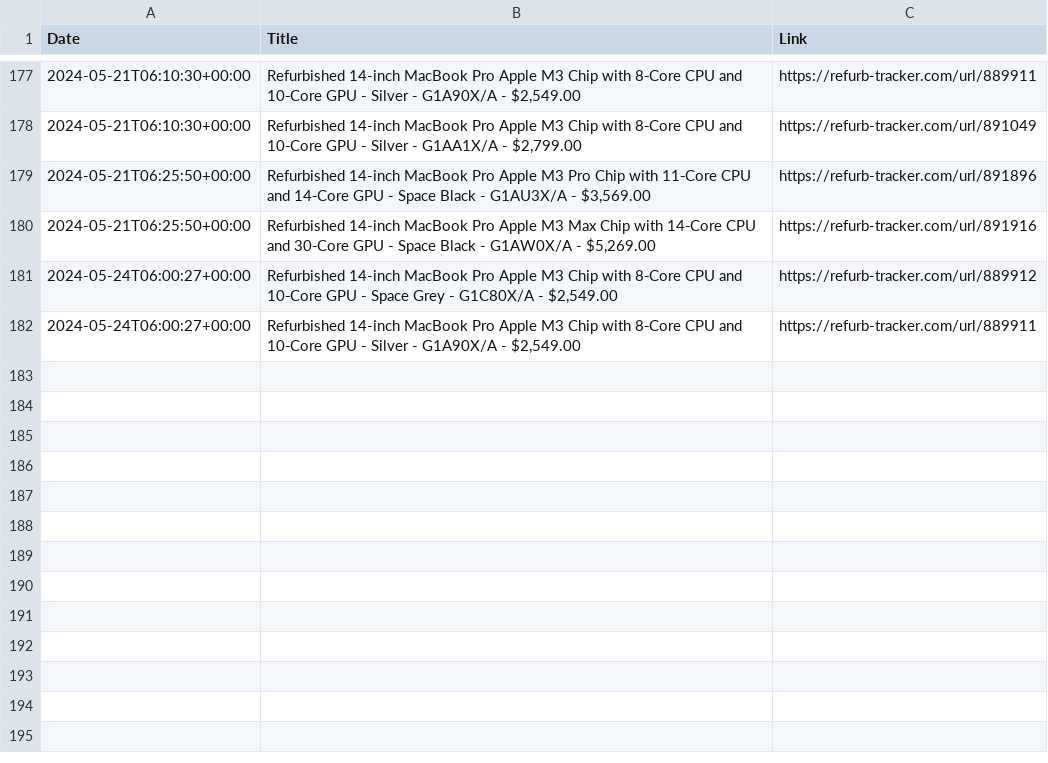
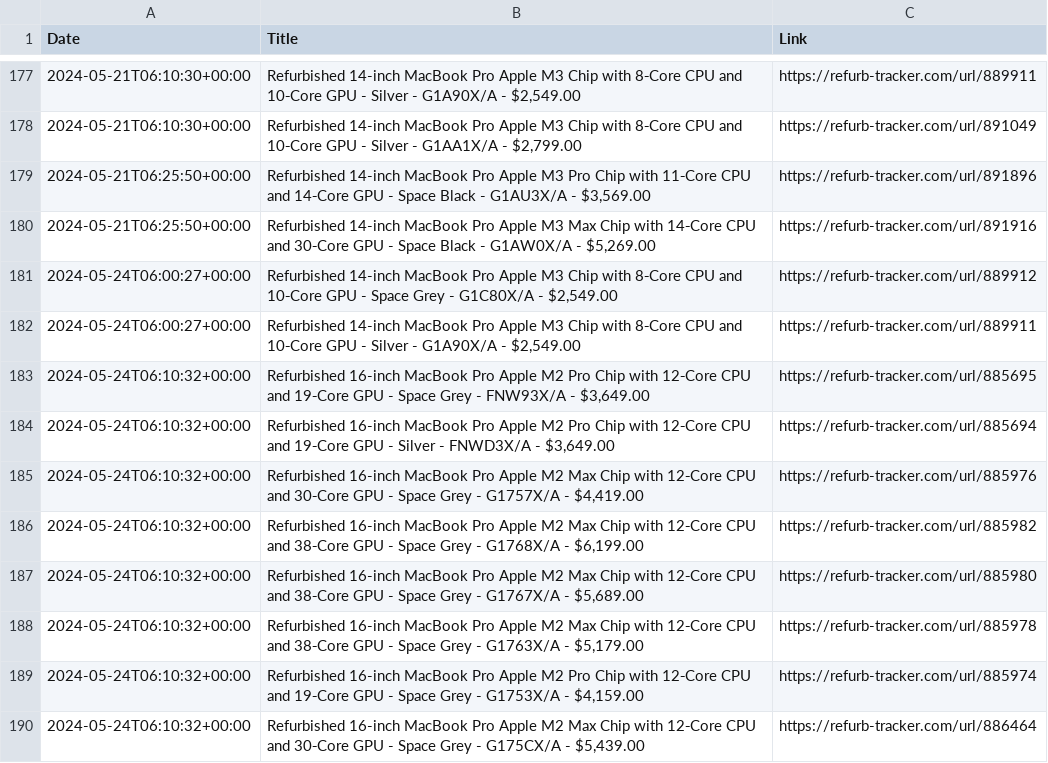
Before and after one commit to felconmar/refurb-tracker-history, a CSV file: data/au/refurb_tracker_macbookpro.csv, drawn as a sheet; only a part is shown, gaps mark what is left out; the diff names each change by its address in the sheet, - before the commit and + after, or states it on an @@ line.

```diff
--- a/data/au/refurb_tracker_macbookpro.csv
+++ b/data/au/refurb_tracker_macbookpro.csv
+row 183: 2024-05-24T06:10:32+00:00 | Refurbished 16-inch MacBook Pro Apple M2 Pro Chip with 12‑Core CPU and 19‑Core GPU - Space Grey - FNW93X/A - $3,649.00 | https://refurb-tracker.com/url/885695
+row 184: 2024-05-24T06:10:32+00:00 | Refurbished 16-inch MacBook Pro Apple M2 Pro Chip with 12‑Core CPU and 19‑Core GPU - Silver - FNWD3X/A - $3,649.00 | https://refurb-tracker.com/url/885694
+row 185: 2024-05-24T06:10:32+00:00 | Refurbished 16-inch MacBook Pro Apple M2 Max Chip with 12‑Core CPU and 30‑Core GPU - Space Grey - G1757X/A - $4,419.00 | https://refurb-tracker.com/url/885976
+row 186: 2024-05-24T06:10:32+00:00 | Refurbished 16-inch MacBook Pro Apple M2 Max Chip with 12‑Core CPU and 38‑Core GPU - Space Grey - G1768X/A - $6,199.00 | https://refurb-tracker.com/url/885982
+row 187: 2024-05-24T06:10:32+00:00 | Refurbished 16-inch MacBook Pro Apple M2 Max Chip with 12‑Core CPU and 38‑Core GPU - Space Grey - G1767X/A - $5,689.00 | https://refurb-tracker.com/url/885980
+row 188: 2024-05-24T06:10:32+00:00 | Refurbished 16-inch MacBook Pro Apple M2 Max Chip with 12‑Core CPU and 38‑Core GPU - Space Grey - G1763X/A - $5,179.00 | https://refurb-tracker.com/url/885978
+row 189: 2024-05-24T06:10:32+00:00 | Refurbished 16-inch MacBook Pro Apple M2 Pro Chip with 12‑Core CPU and 19‑Core GPU - Space Grey - G1753X/A - $4,159.00 | https://refurb-tracker.com/url/885974
+row 190: 2024-05-24T06:10:32+00:00 | Refurbished 16-inch MacBook Pro Apple M2 Max Chip with 12‑Core CPU and 30‑Core GPU - Space Grey - G175CX/A - $5,439.00 | https://refurb-tracker.com/url/886464
```
Also changed, not shown: data/fr/refurb_tracker_macbookair.csv, 1 other file.
